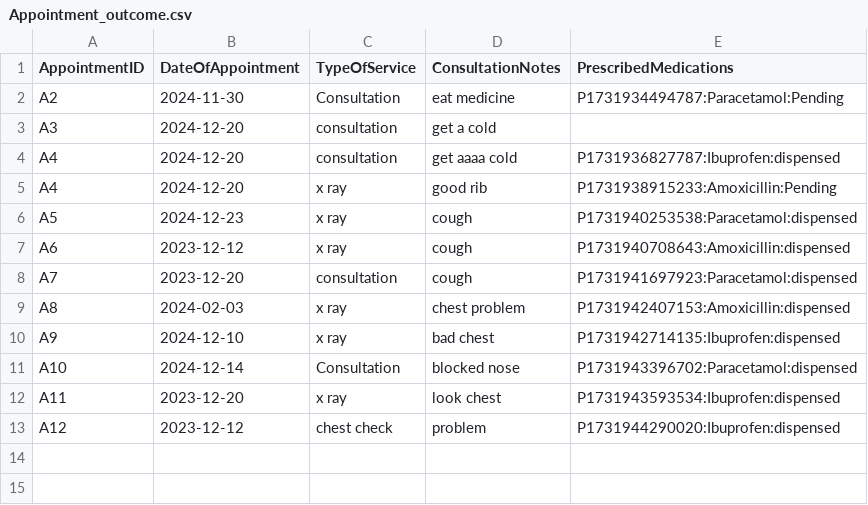
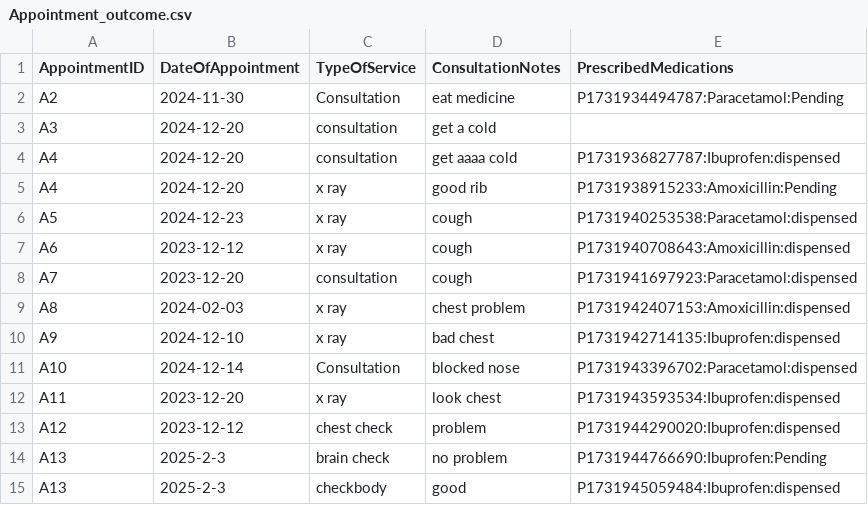
Before and after one commit to c8s-wk/HMS-application, a CSV file: 2002project/Appointment_outcome.csv, drawn as a sheet; the diff names each change by its address in the sheet, - before the commit and + after, or states it on an @@ line.

```diff
--- a/2002project/Appointment_outcome.csv
+++ b/2002project/Appointment_outcome.csv
+row 14: A13 | 2025-2-3 | brain check | no problem | P1731944766690:Ibuprofen:Pending
+row 15: A13 | 2025-2-3 | checkbody | good | P1731945059484:Ibuprofen:dispensed
```
Also changed, not shown: 2002project/prescription.csv, 5 other files.
